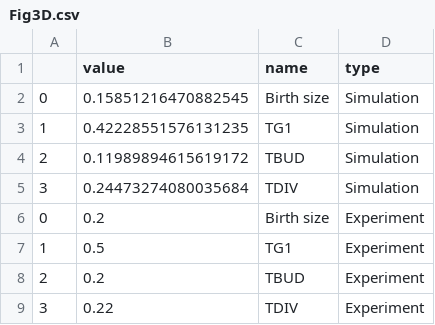
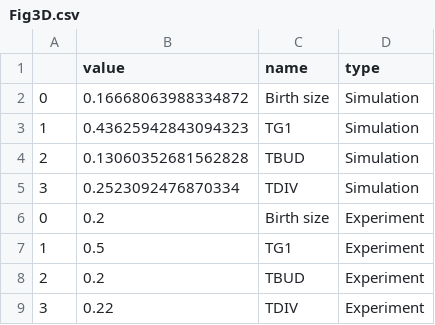
Before and after one commit to Ktaoma/A-continuous-time-Boolean-model-of-the-endocycle-events-in-budding-yeast, a CSV file: data/Fig3D.csv, drawn as a sheet.

```diff
--- a/data/Fig3D.csv
+++ b/data/Fig3D.csv
@@ -1,6 +1,6 @@
 ,value,name,type
-0,0.15851216470882545,Birth size,Simulation
-1,0.42228551576131235,TG1,Simulation
-2,0.11989894615619172,TBUD,Simulation
-3,0.24473274080035684,TDIV,Simulation
+0,0.16668063988334872,Birth size,Simulation
+1,0.43625942843094323,TG1,Simulation
+2,0.13060352681562828,TBUD,Simulation
+3,0.2523092476870334,TDIV,Simulation
 0,0.2,Birth size,Experiment
```
Also changed, not shown: data/Fig2.csv, data/Fig3A.csv, 1 other file.
